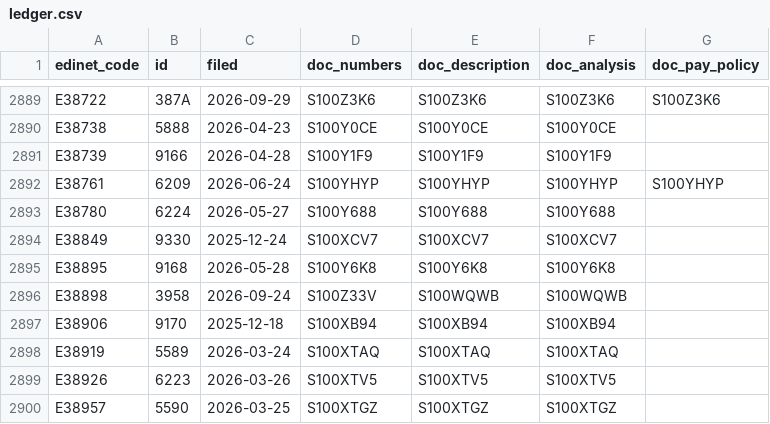
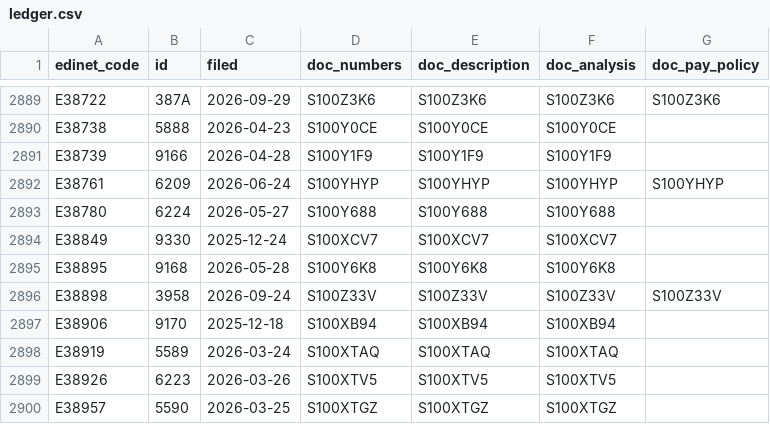
Before and after one commit to varmil/nenshu, a CSV file: pipeline/data/ledger.csv, drawn as a sheet; only a part is shown, gaps mark what is left out.

```diff
--- a/pipeline/data/ledger.csv
+++ b/pipeline/data/ledger.csv
@@ -2895,3 +2895,3 @@ E38849,9330,2025-12-24,S100XCV7,S100XCV7,S100XCV7,
 E38895,9168,2026-05-28,S100Y6K8,S100Y6K8,S100Y6K8,
-E38898,3958,2026-09-24,S100Z33V,S100WQWB,S100WQWB,
+E38898,3958,2026-09-24,S100Z33V,S100Z33V,S100Z33V,S100Z33V
 E38906,9170,2025-12-18,S100XB94,S100XB94,S100XB94,
```
Also changed, not shown: 1 other file.
